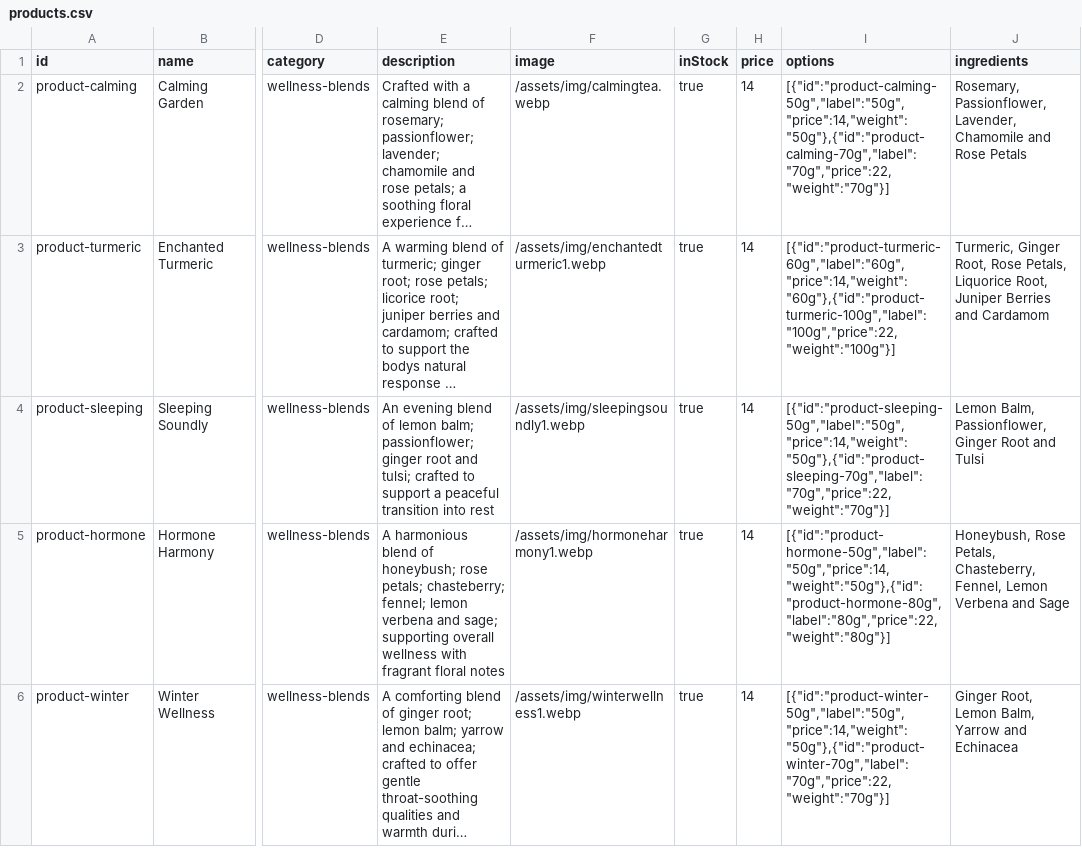
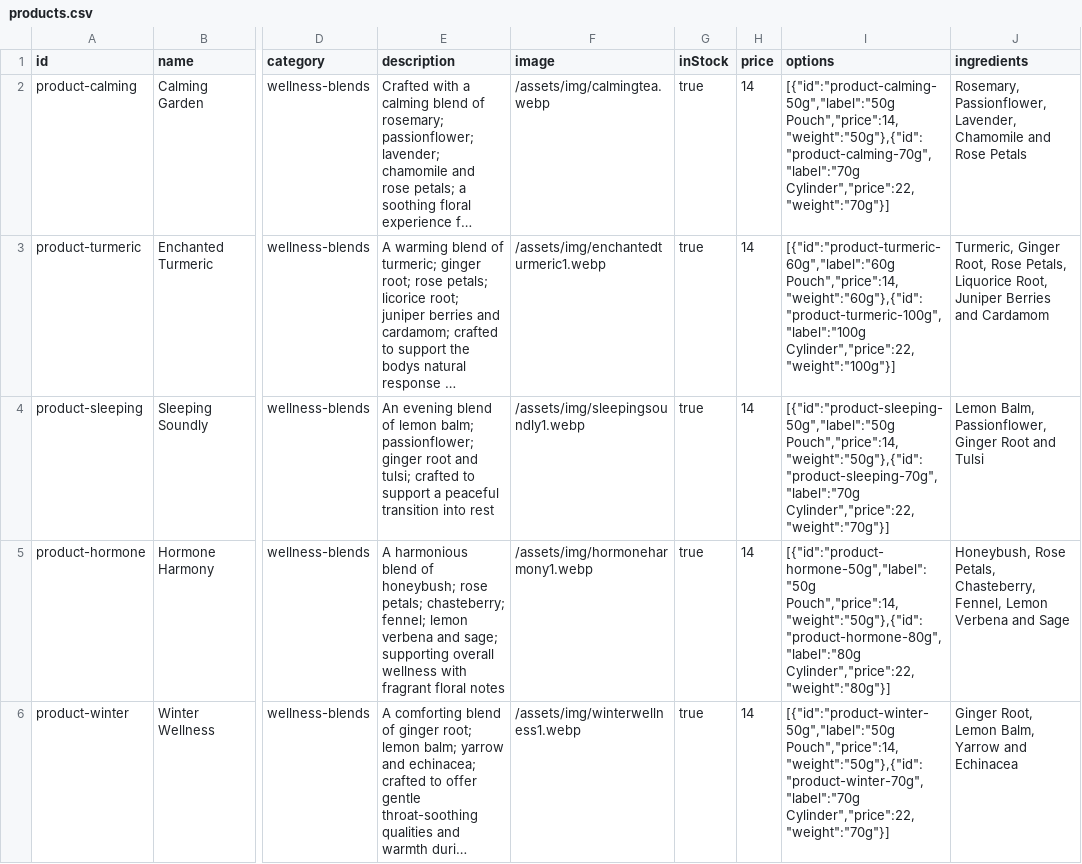
Before and after one commit to 2MuchC0ff33/naturesi, a CSV file: assets/js/data/products.csv, drawn as a sheet; only a part is shown, gaps mark what is left out; long unchanged cells end in …; the diff covers the shown part only; the diff names each change by its address in the sheet, - before the commit and + after, or states it on an @@ line.

Commit message:
feat(store): add Pouch and Cylinder labels to all product options
- Update all tea product size options to show "XXg Pouch" or "XXg Cylinder" format
- Applied across artisan-blends, black-tea, green-tea, ice-tea, wellness-blends

```diff
--- a/assets/js/data/products.csv
+++ b/assets/js/data/products.csv
-I2 (options): [{"id":"product-calming-50g","label":"50g","price":14,"weight":"50g"},{"id":"product-calming-70g","label":"70g","price":22,"weight":"70g"}]
+I2 (options): [{"id":"product-calming-50g","label":"50g Pouch","price":14,"weight":"50g"},{"id":"product-calming-70g","label":"70g Cylinder","price":22,"weight":"70g"}]
-I3 (options): [{"id":"product-turmeric-60g","label":"60g","price":14,"weight":"60g"},{"id":"product-turmeric-100g","label":"100g","price":22,"weight":"100g"}]
+I3 (options): [{"id":"product-turmeric-60g","label":"60g Pouch","price":14,"weight":"60g"},{"id":"product-turmeric-100g","label":"100g Cylinder","price":22,"weight":"100g"}]
-I4 (options): [{"id":"product-sleeping-50g","label":"50g","price":14,"weight":"50g"},{"id":"product-sleeping-70g","label":"70g","price":22,"weight":"70g"}]
+I4 (options): [{"id":"product-sleeping-50g","label":"50g Pouch","price":14,"weight":"50g"},{"id":"product-sleeping-70g","label":"70g Cylinder","price":22,"weight":"70g"}]
-I5 (options): [{"id":"product-hormone-50g","label":"50g","price":14,"weight":"50g"},{"id":"product-hormone-80g","label":"80g","price":22,"weight":"80g"}]
+I5 (options): [{"id":"product-hormone-50g","label":"50g Pouch","price":14,"weight":"50g"},{"id":"product-hormone-80g","label":"80g Cylinder","price":22,"weight":"80g"}]
-I6 (options): [{"id":"product-winter-50g","label":"50g","price":14,"weight":"50g"},{"id":"product-winter-70g","label":"70g","price":22,"weight":"70g"}]
+I6 (options): [{"id":"product-winter-50g","label":"50g Pouch","price":14,"weight":"50g"},{"id":"product-winter-70g","label":"70g Cylinder","price":22,"weight":"70g"}]
```
Also changed, not shown: 12 edited cells elsewhere in this file, 11 other files.
